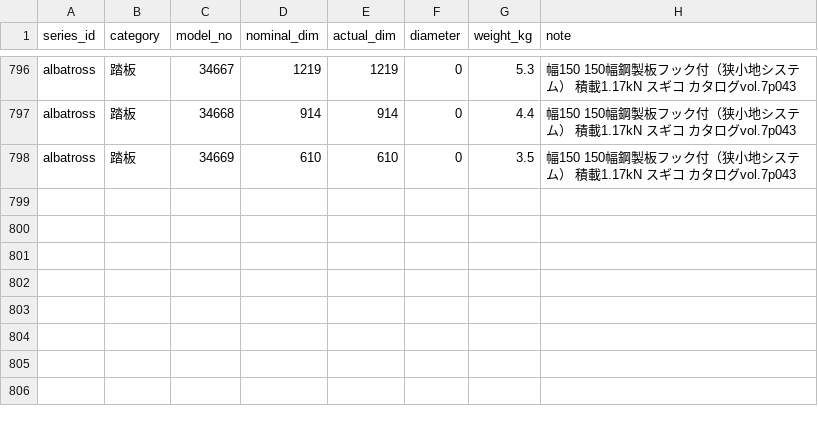
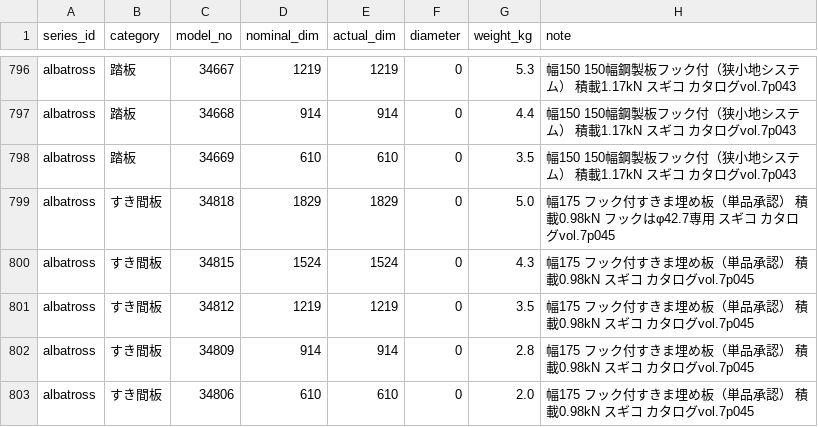
Before and after one commit to takazo0102-max/gyosha-shiji, a CSV file: ashiba/data/part_master.csv, drawn as a sheet; only a part is shown, gaps mark what is left out.

```diff
--- a/ashiba/data/part_master.csv
+++ b/ashiba/data/part_master.csv
@@ -798 +798,6 @@ albatross,踏板,34668,914,914,0,4.4,幅150 150幅鋼製板フック付（狭小
 albatross,踏板,34669,610,610,0,3.5,幅150 150幅鋼製板フック付（狭小地システム） 積載1.17kN スギコ カタログvol.7p043
+albatross,すき間板,34818,1829,1829,0,5.0,幅175 フック付すきま埋め板（単品承認） 積載0.98kN フックはφ42.7専用 スギコ カタログvol.7p045
+albatross,すき間板,34815,1524,1524,0,4.3,幅175 フック付すきま埋め板（単品承認） 積載0.98kN スギコ カタログvol.7p045
+albatross,すき間板,34812,1219,1219,0,3.5,幅175 フック付すきま埋め板（単品承認） 積載0.98kN スギコ カタログvol.7p045
+albatross,すき間板,34809,914,914,0,2.8,幅175 フック付すきま埋め板（単品承認） 積載0.98kN スギコ カタログvol.7p045
+albatross,すき間板,34806,610,610,0,2.0,幅175 フック付すきま埋め板（単品承認） 積載0.98kN スギコ カタログvol.7p045
```
Also changed, not shown: 5 other files.
